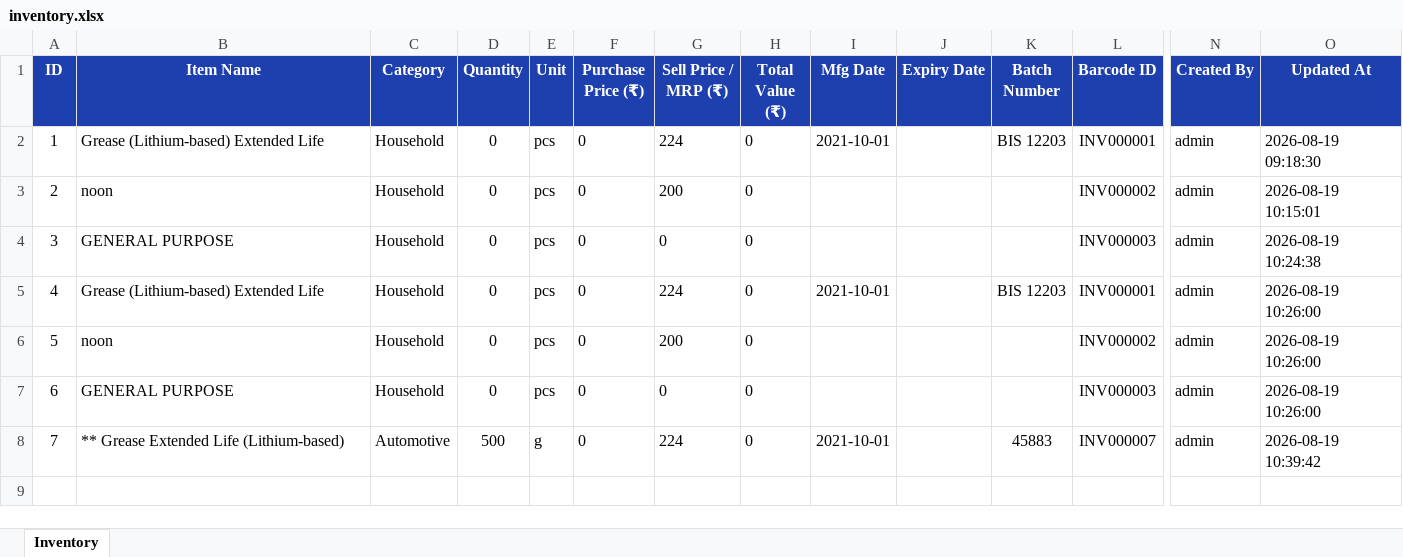
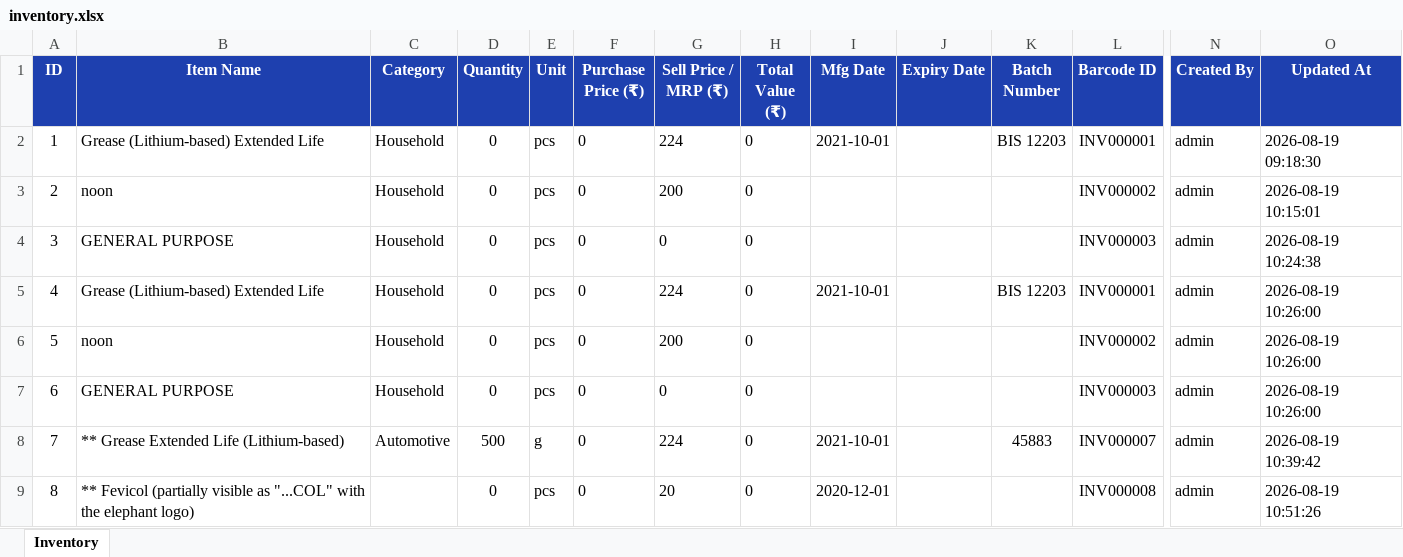
Before and after one commit to siddharthsri7839-eng/brcode, an Excel workbook: inventory.xlsx, sheet Inventory, drawn as a sheet; only a part is shown, gaps mark what is left out; values as stored, in another font and other column widths than the file's, no borders; rows hold the shown columns only; the diff names each change by its address in the sheet, - before the commit and + after, or states it on an @@ line.

Commit message:
data

```diff
--- a/inventory.xlsx (sheet Inventory)
+++ b/inventory.xlsx (sheet Inventory)
+row 9: 8 | ** Fevicol (partially visible as "...COL" with the elephant logo) |  | 0 | pcs | 0 | 20 | 0 | 2020-12-01 |  |  | INV000008 | admin | 2026-08-19 10:51:26
```
Also changed, not shown: 1 other file.
